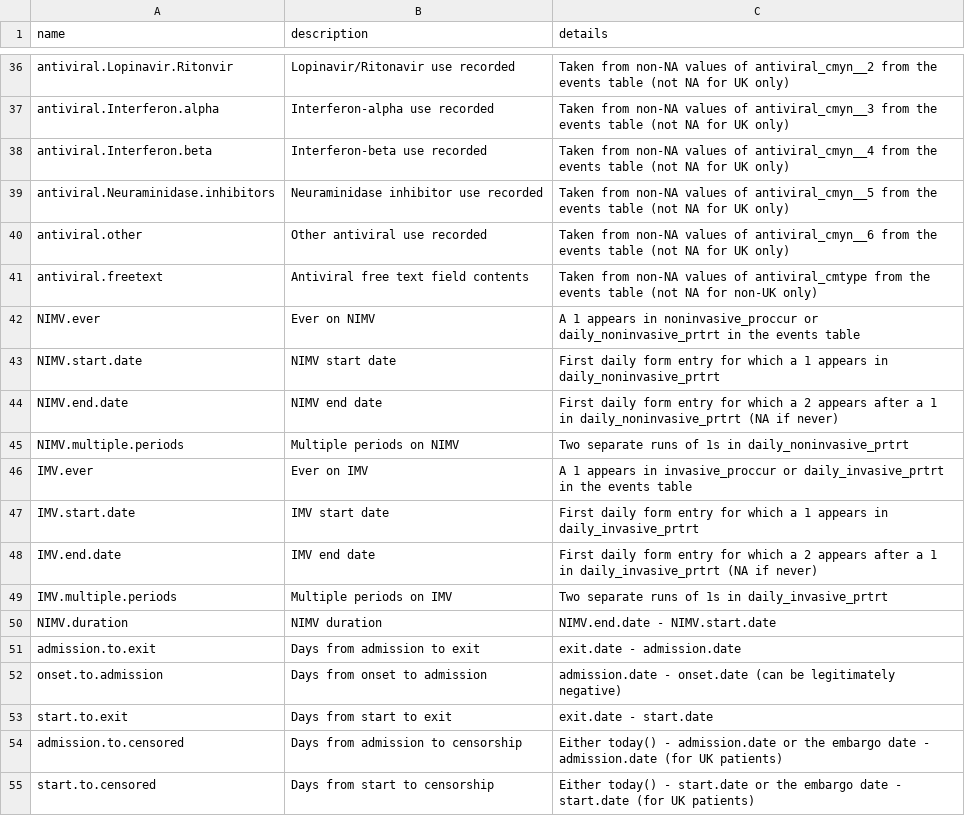
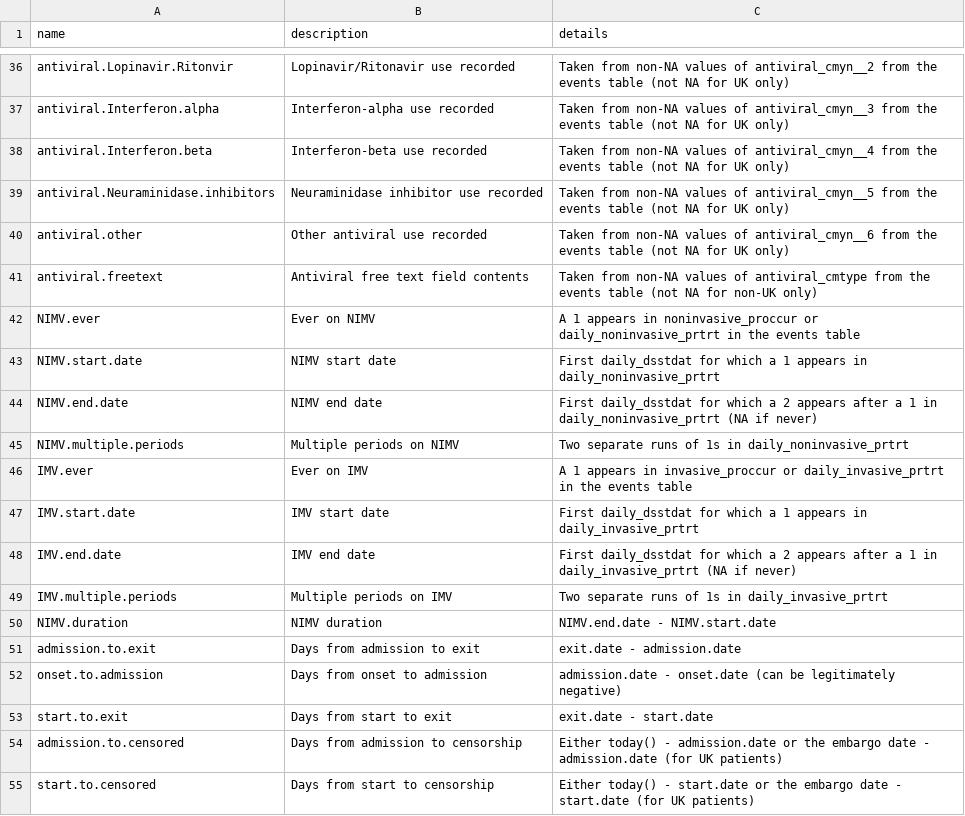
Before and after one commit to ISARICDataPlatform/ISARIC-COVID-reports, a CSV file: new_fields.csv, drawn as a sheet; only a part is shown, gaps mark what is left out.

Commit message:
Clarified daily_dsstdat

```diff
--- a/new_fields.csv
+++ b/new_fields.csv
@@ -42,8 +42,8 @@ antiviral.freetext,Antiviral free text field contents,Taken from non-NA values o
 NIMV.ever,Ever on NIMV,A 1 appears in noninvasive_proccur or daily_noninvasive_prtrt in the events table
-NIMV.start.date,NIMV start date,First daily form entry for which a 1 appears in daily_noninvasive_prtrt
-NIMV.end.date,NIMV end date,First daily form entry for which a 2 appears after a 1 in daily_noninvasive_prtrt (NA if never)
+NIMV.start.date,NIMV start date,First daily_dsstdat for which a 1 appears in daily_noninvasive_prtrt
+NIMV.end.date,NIMV end date,First daily_dsstdat for which a 2 appears after a 1 in daily_noninvasive_prtrt (NA if never)
 NIMV.multiple.periods,Multiple periods on NIMV,Two separate runs of 1s in daily_noninvasive_prtrt
 IMV.ever,Ever on IMV,A 1 appears in invasive_proccur or daily_invasive_prtrt in the events table
-IMV.start.date,IMV start date,First daily form entry for which a 1 appears in daily_invasive_prtrt
-IMV.end.date,IMV end date,First daily form entry for which a 2 appears after a 1 in daily_invasive_prtrt (NA if never)
+IMV.start.date,IMV start date,First daily_dsstdat for which a 1 appears in daily_invasive_prtrt
+IMV.end.date,IMV end date,First daily_dsstdat for which a 2 appears after a 1 in daily_invasive_prtrt (NA if never)
 IMV.multiple.periods,Multiple periods on IMV,Two separate runs of 1s in daily_invasive_prtrt
```
